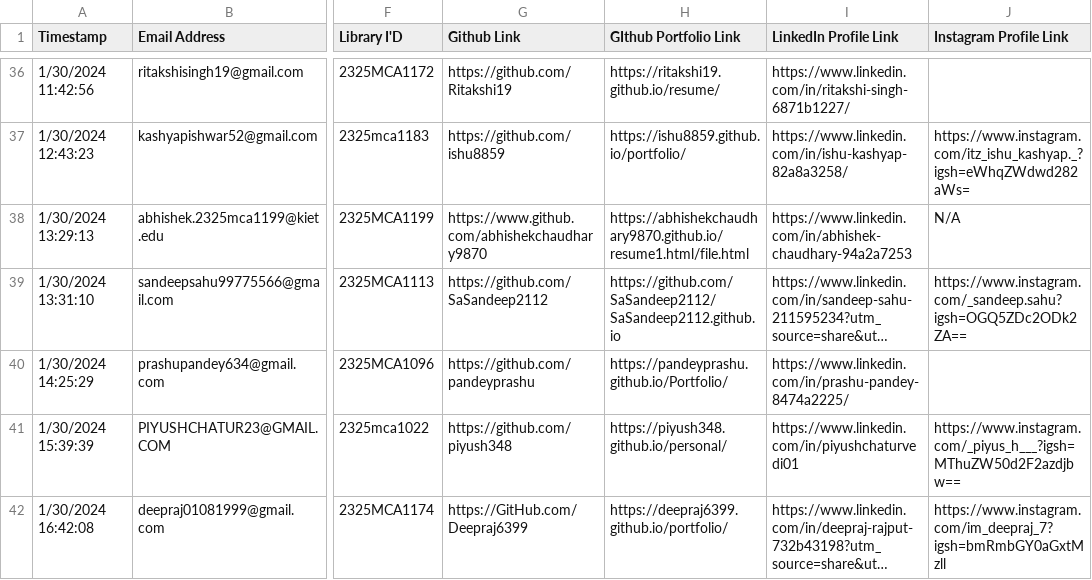
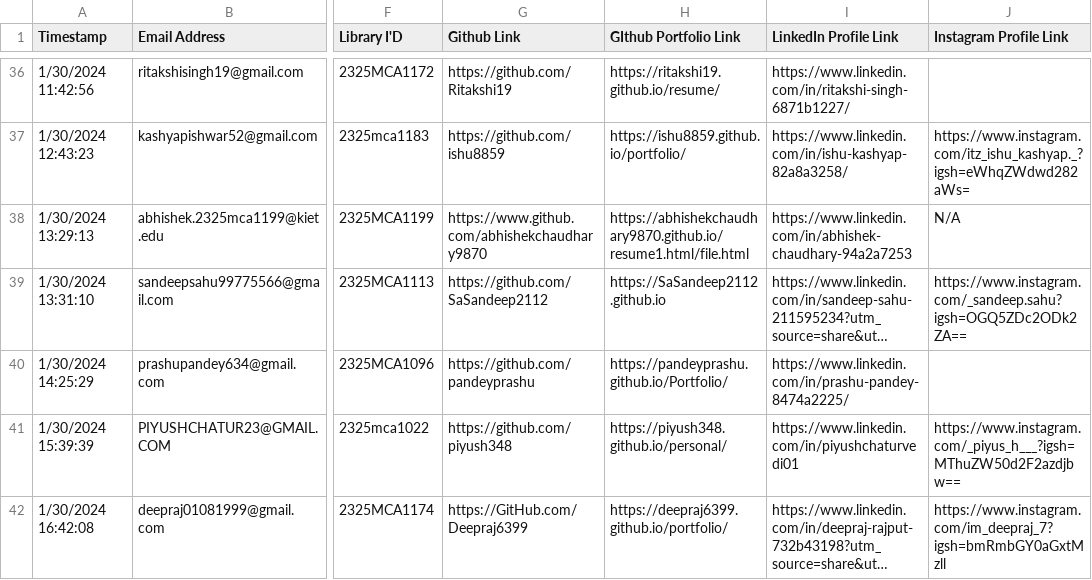
Before and after one commit to avi-lime/avi-lime.github.io, a CSV file: mca_sec_b/mca_info.csv, drawn as a sheet; only a part is shown, gaps mark what is left out; long unchanged cells end in …; the diff names each change by its address in the sheet, - before the commit and + after, or states it on an @@ line.

```diff
--- a/mca_sec_b/mca_info.csv
+++ b/mca_sec_b/mca_info.csv
-H39 (GIthub Portfolio Link): https://github.com/SaSandeep2112/SaSandeep2112.github.io
+H39 (GIthub Portfolio Link): https://SaSandeep2112.github.io
```
Also changed, not shown: 8 other files.
